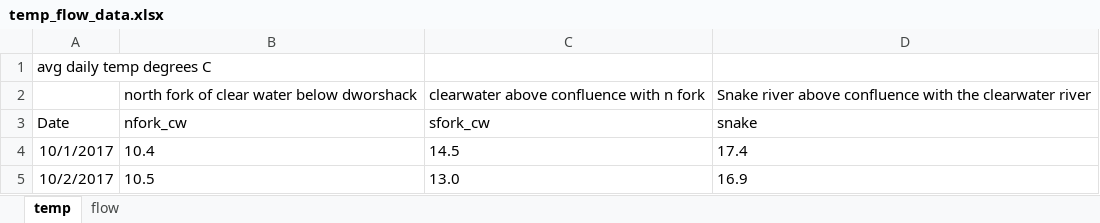
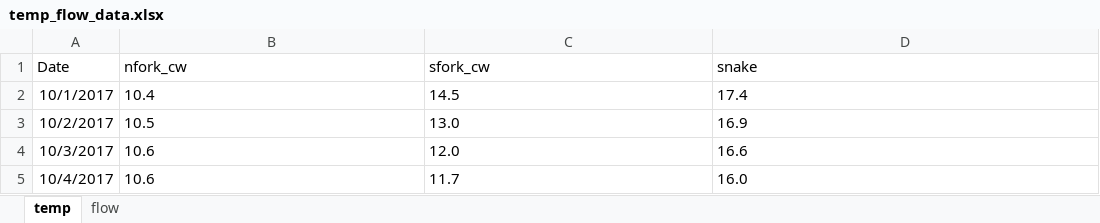
Before and after one commit to stjaden/SalmonTemp, an Excel workbook: Data/temp_flow_data.xlsx, sheet temp, drawn as a sheet; only a part is shown; the shorter side is filled out with more unchanged rows; values as stored, in another font and other column widths than the file's, no borders; the diff names each change by its address in the sheet, - before the commit and + after, or states it on an @@ line.

Commit message:
updated

```diff
--- a/Data/temp_flow_data.xlsx (sheet temp)
+++ b/Data/temp_flow_data.xlsx (sheet temp)
-row 1: avg daily temp degrees C
-row 2:  | north fork of clear water below dworshack | clearwater above confluence with n fork | Snake river above confluence with the clearwater river
```
Also changed, not shown: sheet flow.
